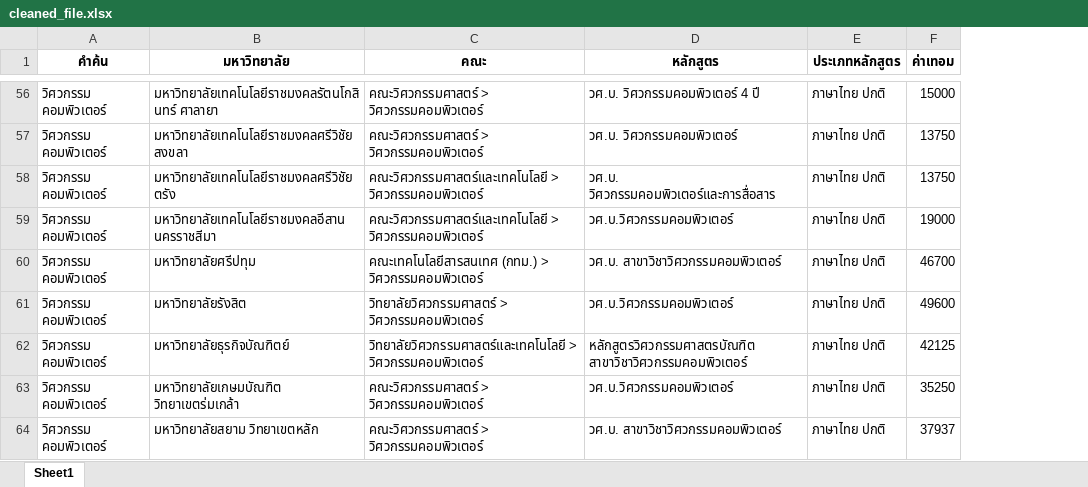
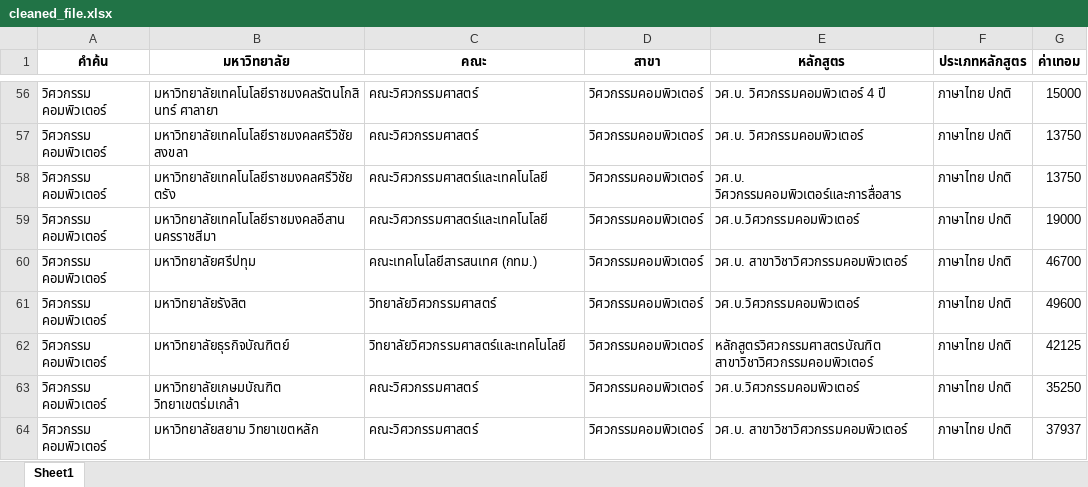
Before and after one commit to Keetasin/AIE-CoE-Tuition, an Excel workbook: web/data/cleaned_file.xlsx, sheet Sheet1, drawn as a sheet; only a part is shown, gaps mark what is left out; values as stored, in another font and other column widths than the file's, no borders; the diff covers the shown part only; the diff names each change by its address in the sheet, - before the commit and + after, or states it on an @@ line.

Commit message:
add two column

```diff
--- a/web/data/cleaned_file.xlsx (sheet Sheet1)
+++ b/web/data/cleaned_file.xlsx (sheet Sheet1)
+column D (สาขา), rows 56-64: all วิศวกรรมคอมพิวเตอร์
-C56:C57 (คณะ): คณะวิศวกรรมศาสตร์ > วิศวกรรมคอมพิวเตอร์
+C56:C57 (คณะ): คณะวิศวกรรมศาสตร์
-C58:C59 (คณะ): คณะวิศวกรรมศาสตร์และเทคโนโลยี > วิศวกรรมคอมพิวเตอร์
+C58:C59 (คณะ): คณะวิศวกรรมศาสตร์และเทคโนโลยี
-C60 (คณะ): คณะเทคโนโลยีสารสนเทศ (กทม.) > วิศวกรรมคอมพิวเตอร์
+C60 (คณะ): คณะเทคโนโลยีสารสนเทศ (กทม.)
-C61 (คณะ): วิทยาลัยวิศวกรรมศาสตร์ > วิศวกรรมคอมพิวเตอร์
+C61 (คณะ): วิทยาลัยวิศวกรรมศาสตร์
-C62 (คณะ): วิทยาลัยวิศวกรรมศาสตร์และเทคโนโลยี > วิศวกรรมคอมพิวเตอร์
+C62 (คณะ): วิทยาลัยวิศวกรรมศาสตร์และเทคโนโลยี
-C63:C64 (คณะ): คณะวิศวกรรมศาสตร์ > วิศวกรรมคอมพิวเตอร์
+C63:C64 (คณะ): คณะวิศวกรรมศาสตร์
```
Also changed, not shown: 54 edited cells elsewhere in this sheet, 1 other file.
